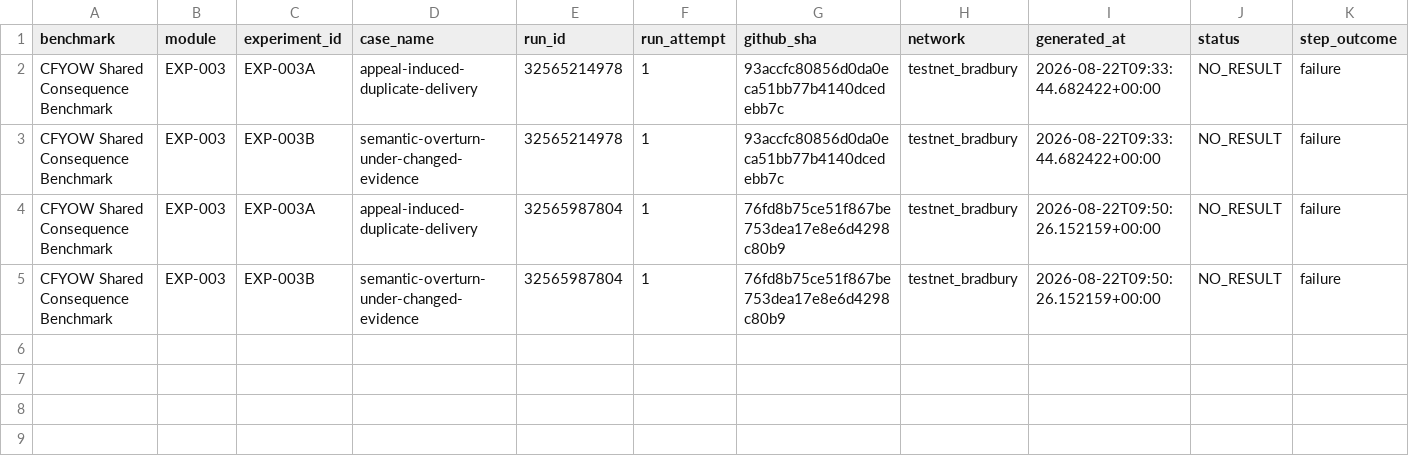
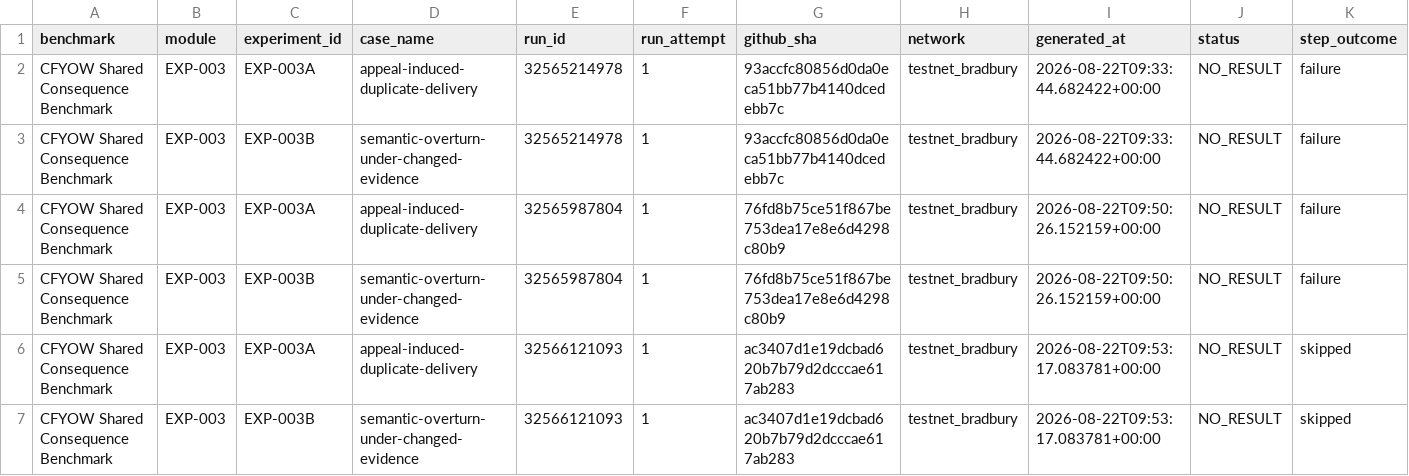
Before and after one commit to etvjay/CFYOW, a CSV file: results/EXP-003/dataset/run-cases.csv, drawn as a sheet; only a part is shown; rows hold the shown columns only; the diff names each change by its address in the sheet, - before the commit and + after, or states it on an @@ line.

```diff
--- a/results/EXP-003/dataset/run-cases.csv
+++ b/results/EXP-003/dataset/run-cases.csv
+row 6: CFYOW Shared Consequence Benchmark | EXP-003 | EXP-003A | appeal-induced-duplicate-delivery | 32566121093 | 1 | ac3407d1e19dcbad620b7b79d2dcccae617ab283 | testnet_bradbury | 2026-08-22T09:53:17.083781+00:00 | NO_RESULT | skipped
+row 7: CFYOW Shared Consequence Benchmark | EXP-003 | EXP-003B | semantic-overturn-under-changed-evidence | 32566121093 | 1 | ac3407d1e19dcbad620b7b79d2dcccae617ab283 | testnet_bradbury | 2026-08-22T09:53:17.083781+00:00 | NO_RESULT | skipped
```
Also changed, not shown: 3 other files.
